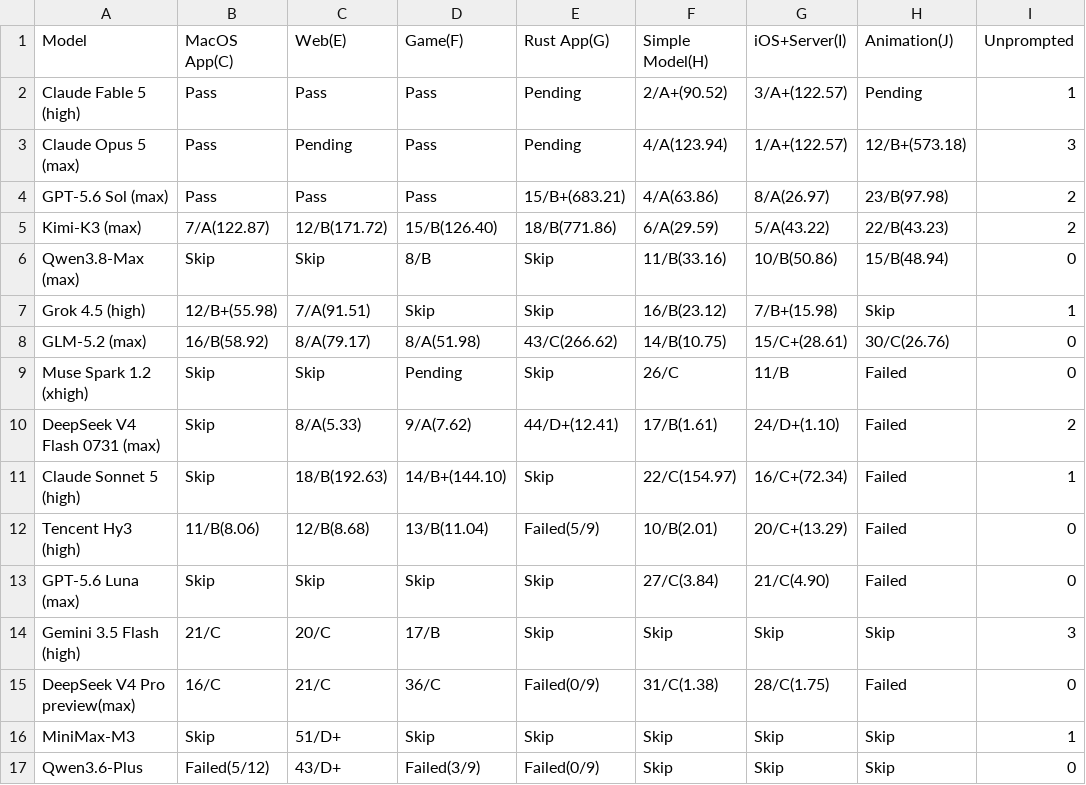
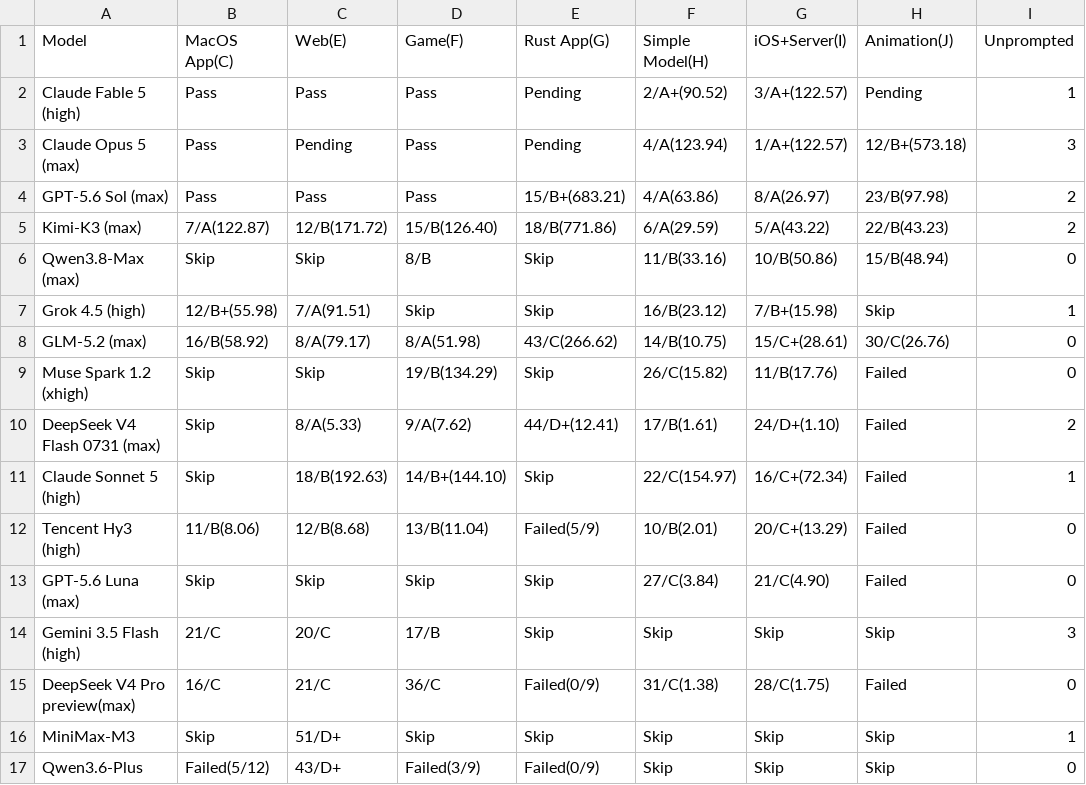
Before and after one commit to llm2014/llm_benchmark, a CSV file: docs/data/code_v3/2026-08.csv, drawn as a sheet; only a part is shown; the diff names each change by its address in the sheet, - before the commit and + after, or states it on an @@ line.

Commit message:
update spark1.2

```diff
--- a/docs/data/code_v3/2026-08.csv
+++ b/docs/data/code_v3/2026-08.csv
-D9 (Game(F)): Pending
+D9 (Game(F)): 19/B(134.29)
-F9 (Simple Model(H)): 26/C
+F9 (Simple Model(H)): 26/C(15.82)
-G9 (iOS+Server(I)): 11/B
+G9 (iOS+Server(I)): 11/B(17.76)
```
